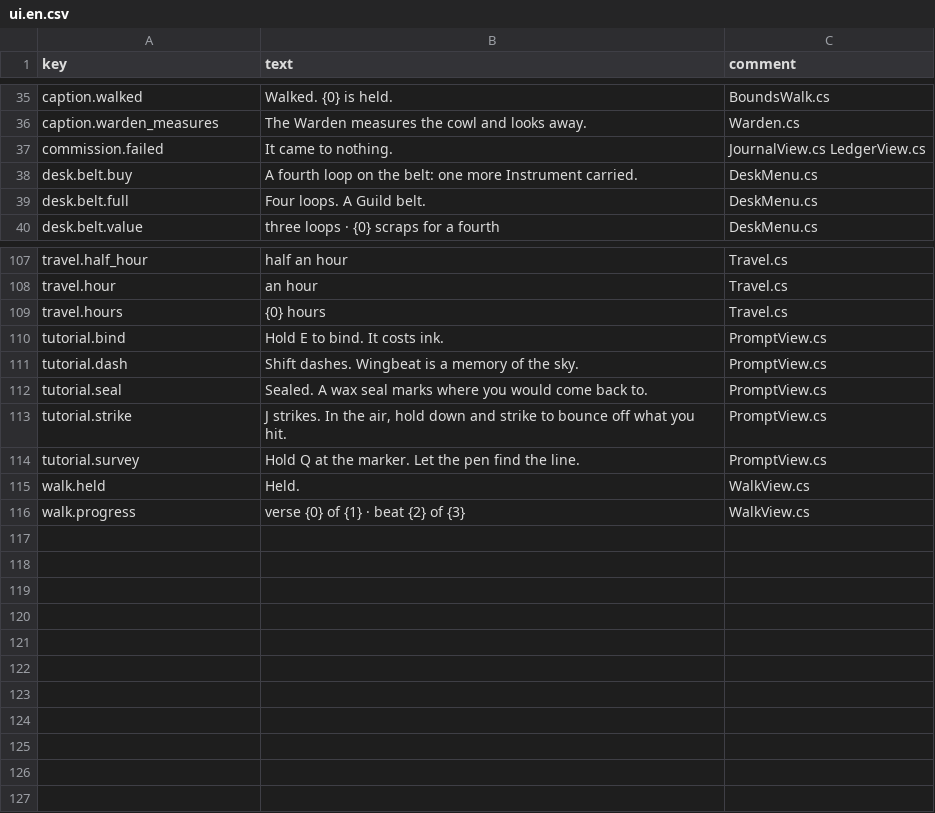
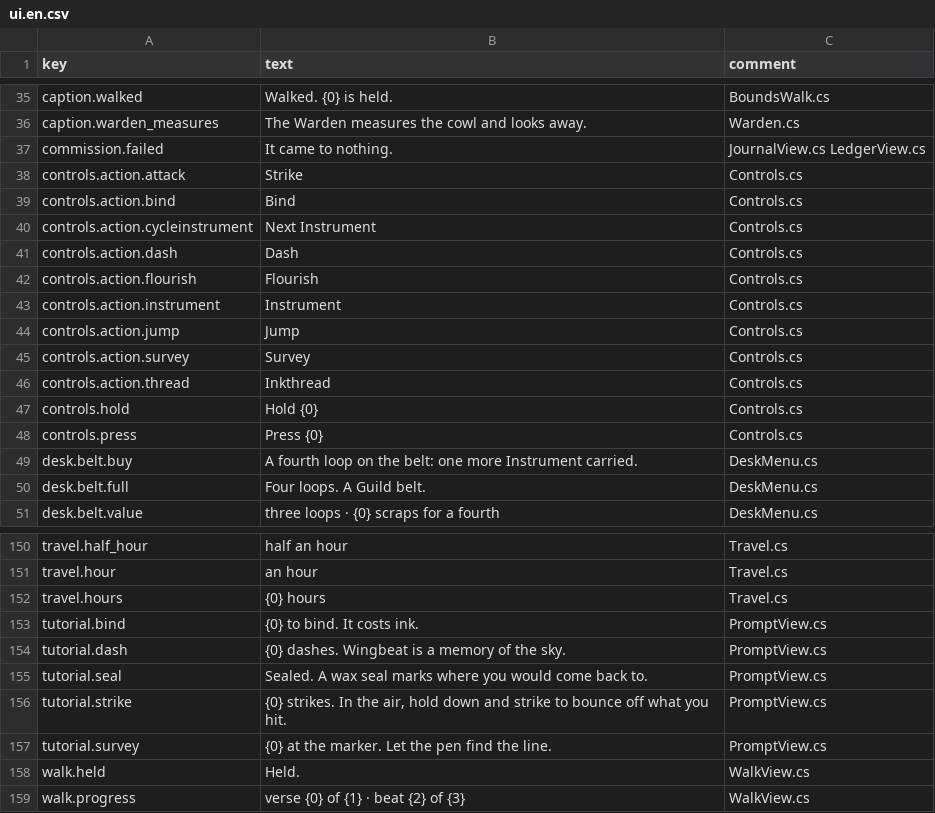
Before and after one commit to lakshgupta8/LastCartographer, a CSV file: LastCartographer/Assets/_Project/Settings/Localization/ui.en.csv, drawn as a sheet; only a part is shown, gaps mark what is left out; the diff covers the shown part only.

```diff
--- a/LastCartographer/Assets/_Project/Settings/Localization/ui.en.csv
+++ b/LastCartographer/Assets/_Project/Settings/Localization/ui.en.csv
@@ -37,2 +37,13 @@ caption.warden_measures,The Warden measures the cowl and looks away.,Warden.cs
 commission.failed,It came to nothing.,JournalView.cs LedgerView.cs
+controls.action.attack,Strike,Controls.cs
+controls.action.bind,Bind,Controls.cs
+controls.action.cycleinstrument,Next Instrument,Controls.cs
+controls.action.dash,Dash,Controls.cs
+controls.action.flourish,Flourish,Controls.cs
+controls.action.instrument,Instrument,Controls.cs
+controls.action.jump,Jump,Controls.cs
+controls.action.survey,Survey,Controls.cs
+controls.action.thread,Inkthread,Controls.cs
+controls.hold,Hold {0},Controls.cs
+controls.press,Press {0},Controls.cs
 desk.belt.buy,A fourth loop on the belt: one more Instrument carried.,DeskMenu.cs
@@ -109,7 +152,7 @@ travel.hour,an hour,Travel.cs
 travel.hours,{0} hours,Travel.cs
-tutorial.bind,Hold E to bind. It costs ink.,PromptView.cs
-tutorial.dash,Shift dashes. Wingbeat is a memory of the sky.,PromptView.cs
+tutorial.bind,{0} to bind. It costs ink.,PromptView.cs
+tutorial.dash,{0} dashes. Wingbeat is a memory of the sky.,PromptView.cs
 tutorial.seal,Sealed. A wax seal marks where you would come back to.,PromptView.cs
-tutorial.strike,"J strikes. In the air, hold down and strike to bounce off what you hit.",PromptView.cs
-tutorial.survey,Hold Q at the marker. Let the pen find the line.,PromptView.cs
+tutorial.strike,"{0} strikes. In the air, hold down and strike to bounce off what you hit.",PromptView.cs
+tutorial.survey,{0} at the marker. Let the pen find the line.,PromptView.cs
 walk.held,Held.,WalkView.cs
```
Also changed, not shown: 32 added rows elsewhere in this file, 42 other files.
